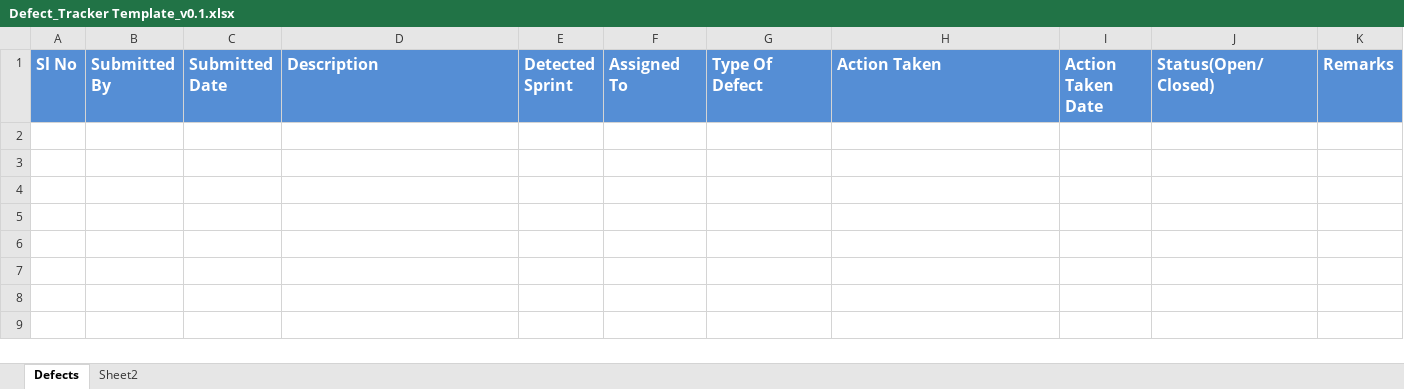
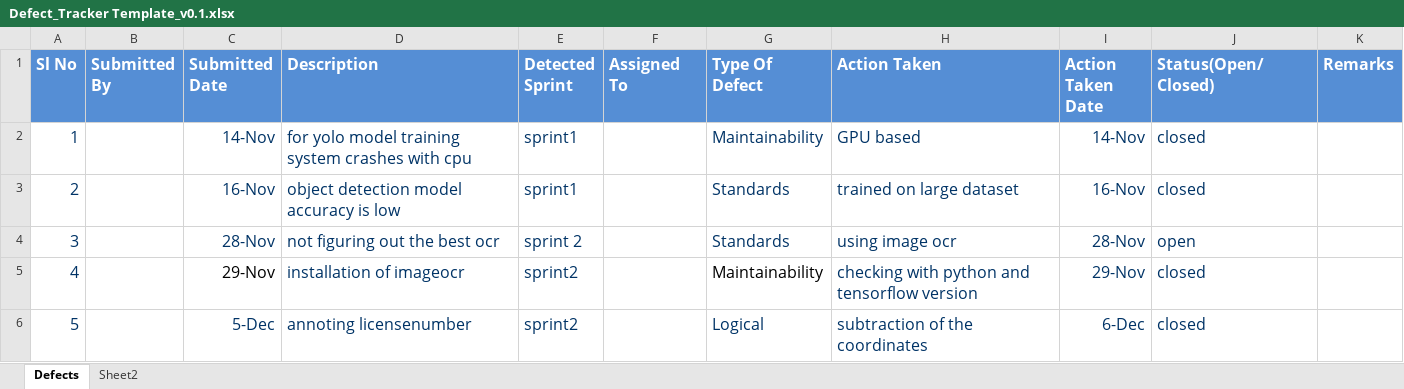
Before and after one commit to udaykirankoruvada/ANPR-and-ATCC-for-Smart-Traffic-Management, an Excel workbook: Internship_artifacts/Defect_Tracker Template_v0.1.xlsx, sheet Defects, drawn as a sheet; values as stored, in another font and other column widths than the file's, no borders; the diff names each change by its address in the sheet, - before the commit and + after, or states it on an @@ line.

```diff
--- a/Internship_artifacts/Defect_Tracker Template_v0.1.xlsx (sheet Defects)
+++ b/Internship_artifacts/Defect_Tracker Template_v0.1.xlsx (sheet Defects)
+row 2: 1 |  | 14-Nov | for yolo model training system crashes with cpu | sprint1 |  | Maintainability | GPU based | 14-Nov | closed
+row 3: 2 |  | 16-Nov | object detection model accuracy is low | sprint1 |  | Standards | trained on large dataset | 16-Nov | closed
+row 4: 3 |  | 28-Nov | not figuring out the best ocr | sprint 2 |  | Standards | using image ocr | 28-Nov | open
+row 5: 4 |  | 29-Nov | installation of imageocr | sprint2 |  | Maintainability | checking with python and tensorflow version | 29-Nov | closed
+row 6: 5 |  | 5-Dec | annoting licensenumber | sprint2 |  | Logical | subtraction of the coordinates | 6-Dec | closed
```
Also changed, not shown: 8 other files.
